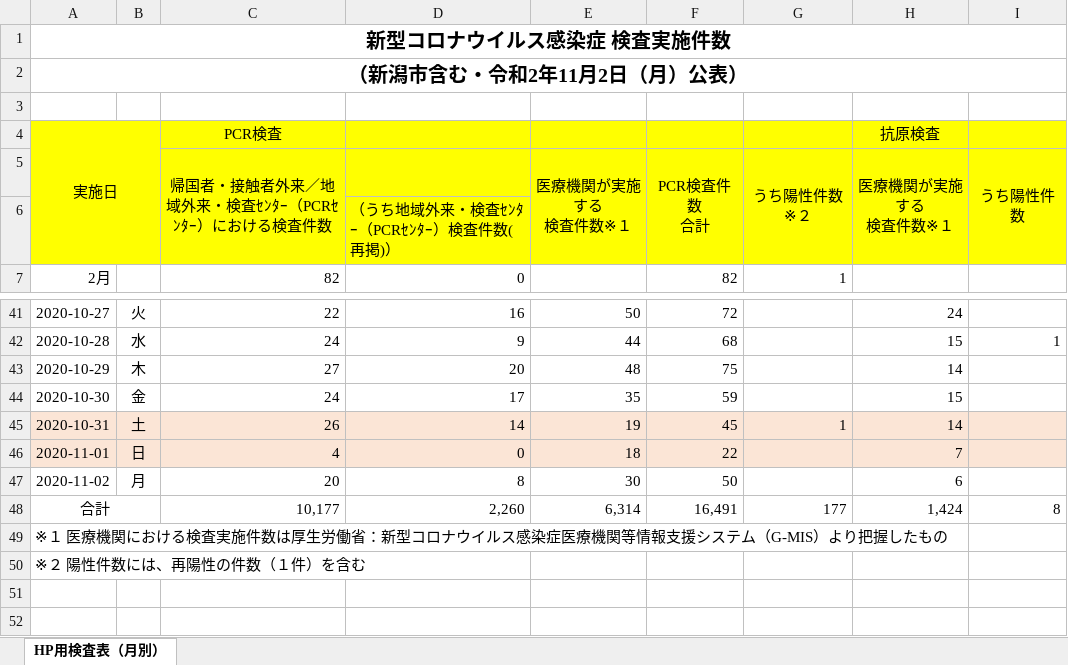
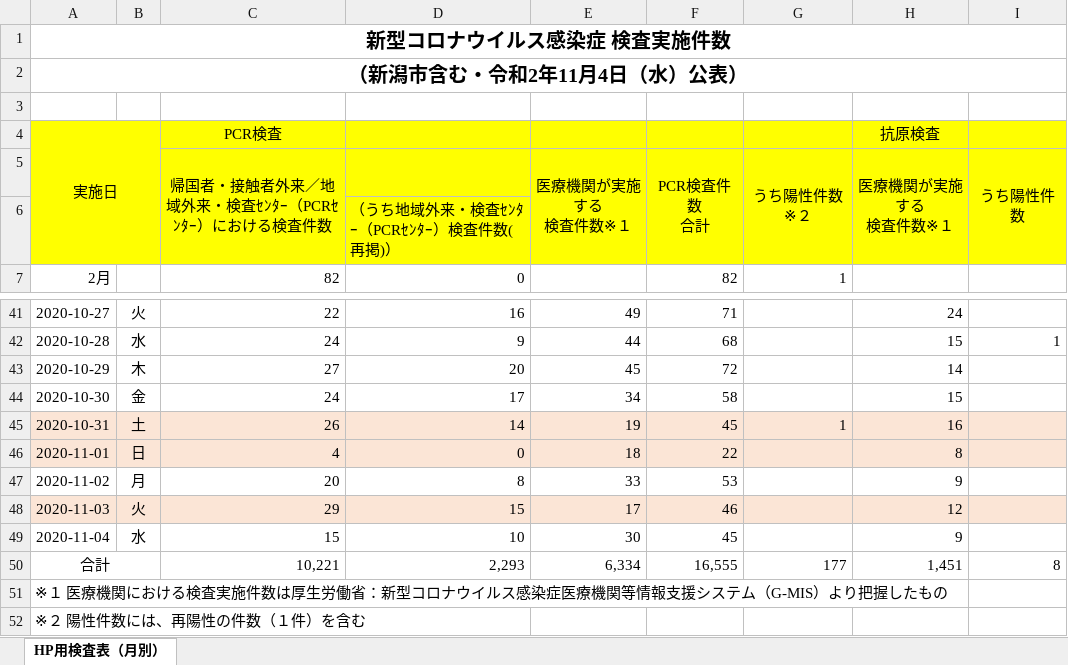
Before and after one commit to CodeForNiigata/covid19-data-niigata, an Excel workbook: dist/xlsx/150002_niigata_covid19_test.xlsx, sheet HP用検査表（月別）, drawn as a sheet; only a part is shown, gaps mark what is left out; values as stored, in another font and other column widths than the file's, no borders; addresses are those after the commit; the diff covers the shown part only; the diff names each change by its address in the sheet, - before the commit and + after, or states it on an @@ line.

```diff
--- a/dist/xlsx/150002_niigata_covid19_test.xlsx (sheet HP用検査表（月別）)
+++ b/dist/xlsx/150002_niigata_covid19_test.xlsx (sheet HP用検査表（月別）)
-A2: （新潟市含む・令和2年11月2日（月）公表）
+A2: （新潟市含む・令和2年11月4日（水）公表）
-E41 (医療機関が実施する 検査件数※１): 50
+E41 (医療機関が実施する 検査件数※１): 49
-F41 (PCR検査件数 合計): 72
+F41 (PCR検査件数 合計): 71
-E43 (医療機関が実施する 検査件数※１): 48
+E43 (医療機関が実施する 検査件数※１): 45
-F43 (PCR検査件数 合計): 75
+F43 (PCR検査件数 合計): 72
-E44 (医療機関が実施する 検査件数※１): 35
+E44 (医療機関が実施する 検査件数※１): 34
-F44 (PCR検査件数 合計): 59
+F44 (PCR検査件数 合計): 58
-H45 (医療機関が実施する 検査件数※１): 14
+H45 (医療機関が実施する 検査件数※１): 16
-H46 (医療機関が実施する 検査件数※１): 7
+H46 (医療機関が実施する 検査件数※１): 8
-E47 (医療機関が実施する 検査件数※１): 30
+E47 (医療機関が実施する 検査件数※１): 33
-F47 (PCR検査件数 合計): 50
+F47 (PCR検査件数 合計): 53
-H47 (医療機関が実施する 検査件数※１): 6
+H47 (医療機関が実施する 検査件数※１): 9
+row 48: 2020-11-03 | 火 | 29 | 15 | 17 | 46 |  | 12
+row 49: 2020-11-04 | 水 | 15 | 10 | 30 | 45 |  | 9
-C50: 10,177
+C50: 10,221
-D50: 2,260
+D50: 2,293
-E50 (医療機関が実施する 検査件数※１): 6,314
+E50 (医療機関が実施する 検査件数※１): 6,334
-F50 (PCR検査件数 合計): 16,491
+F50 (PCR検査件数 合計): 16,555
-H50 (医療機関が実施する 検査件数※１): 1,424
+H50 (医療機関が実施する 検査件数※１): 1,451
```
Also changed, not shown: 31 edited cells elsewhere in this sheet, formulas that keep their value, 6 other files.
